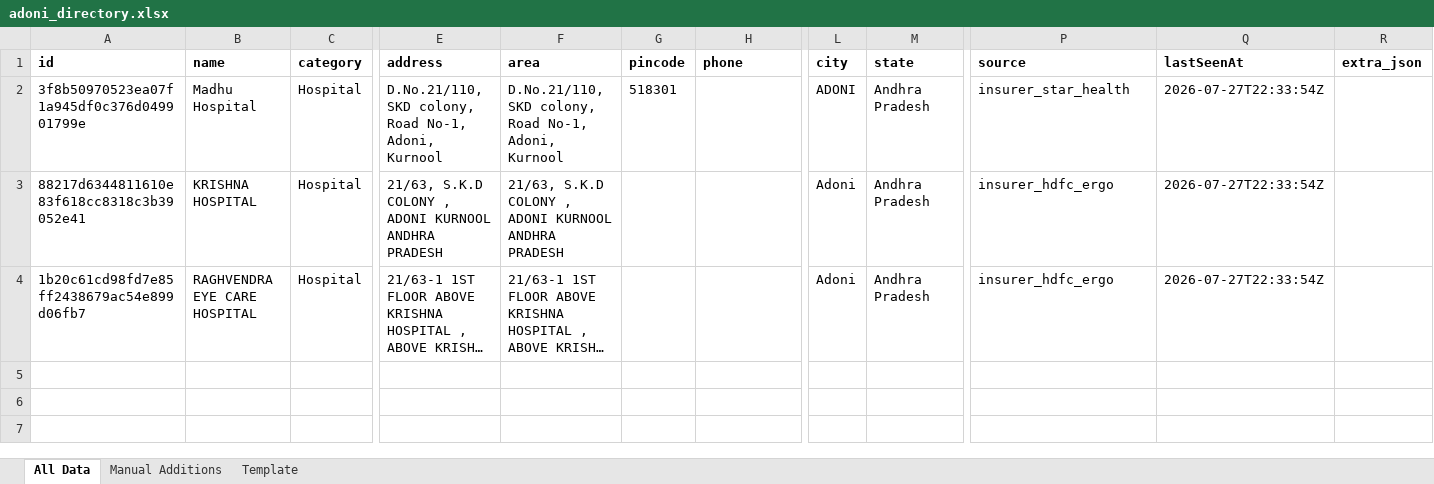
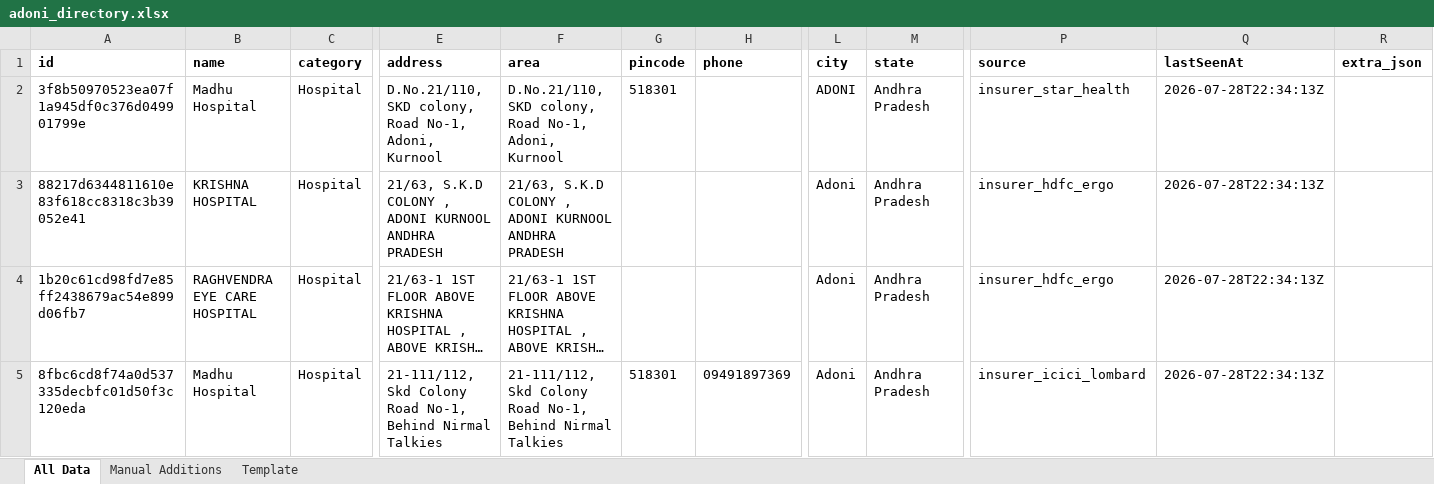
Before and after one commit to zavscom/adoni-directory-backend, an Excel workbook: data/adoni_directory.xlsx, sheet All Data, drawn as a sheet; only a part is shown, gaps mark what is left out; long unchanged cells end in …; values as stored, in another font and other column widths than the file's, no borders; rows hold the shown columns only; the diff names each change by its address in the sheet, - before the commit and + after, or states it on an @@ line.

```diff
--- a/data/adoni_directory.xlsx (sheet All Data)
+++ b/data/adoni_directory.xlsx (sheet All Data)
-Q2:Q4 (lastSeenAt): 2026-07-27T22:33:54Z
+Q2:Q4 (lastSeenAt): 2026-07-28T22:34:13Z
+row 5: 8fbc6cd8f74a0d537335decbfc01d50f3c120eda | Madhu Hospital | Hospital | 21-111/112, Skd Colony Road No-1, Behind Nirmal Talkies | 21-111/112, Skd Colony Road No-1, Behind Nirmal Talkies | 518301 | 09491897369 | Adoni | Andhra Pradesh | insurer_icici_lombard | 2026-07-28T22:34:13Z
```
Also changed, not shown: 2 other files.
